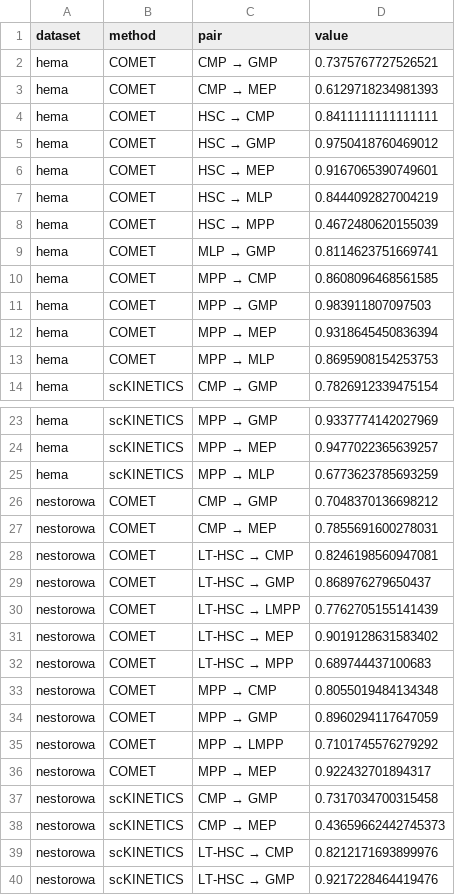
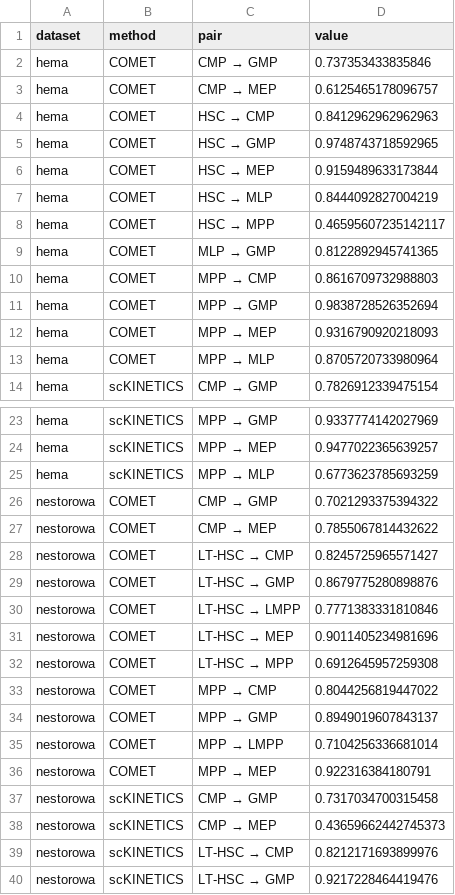
Before and after one commit to azizilab/COMET, a CSV file: figures/data/pair_auc.csv, drawn as a sheet; only a part is shown, gaps mark what is left out; the diff covers the shown part only.

```diff
--- a/figures/data/pair_auc.csv
+++ b/figures/data/pair_auc.csv
@@ -1,14 +1,14 @@
 dataset,method,pair,value
-hema,COMET,CMP → GMP,0.7375767727526521
-hema,COMET,CMP → MEP,0.6129718234981393
-hema,COMET,HSC → CMP,0.8411111111111111
-hema,COMET,HSC → GMP,0.9750418760469012
-hema,COMET,HSC → MEP,0.9167065390749601
+hema,COMET,CMP → GMP,0.737353433835846
+hema,COMET,CMP → MEP,0.6125465178096757
+hema,COMET,HSC → CMP,0.8412962962962963
+hema,COMET,HSC → GMP,0.9748743718592965
+hema,COMET,HSC → MEP,0.9159489633173844
 hema,COMET,HSC → MLP,0.8444092827004219
-hema,COMET,HSC → MPP,0.4672480620155039
-hema,COMET,MLP → GMP,0.8114623751669741
-hema,COMET,MPP → CMP,0.8608096468561585
-hema,COMET,MPP → GMP,0.983911807097503
-hema,COMET,MPP → MEP,0.9318645450836394
-hema,COMET,MPP → MLP,0.8695908154253753
+hema,COMET,HSC → MPP,0.46595607235142117
+hema,COMET,MLP → GMP,0.8122892945741365
+hema,COMET,MPP → CMP,0.8616709732988803
+hema,COMET,MPP → GMP,0.9838728526352694
+hema,COMET,MPP → MEP,0.9316790920218093
+hema,COMET,MPP → MLP,0.8705720733980964
 hema,scKINETICS,CMP → GMP,0.7826912339475154
@@ -25,13 +25,13 @@ hema,scKINETICS,MPP → MEP,0.9477022365639257
 hema,scKINETICS,MPP → MLP,0.6773623785693259
-nestorowa,COMET,CMP → GMP,0.7048370136698212
-nestorowa,COMET,CMP → MEP,0.7855691600278031
-nestorowa,COMET,LT-HSC → CMP,0.8246198560947081
-nestorowa,COMET,LT-HSC → GMP,0.868976279650437
-nestorowa,COMET,LT-HSC → LMPP,0.7762705155141439
-nestorowa,COMET,LT-HSC → MEP,0.9019128631583402
-nestorowa,COMET,LT-HSC → MPP,0.689744437100683
-nestorowa,COMET,MPP → CMP,0.8055019484134348
-nestorowa,COMET,MPP → GMP,0.8960294117647059
-nestorowa,COMET,MPP → LMPP,0.7101745576279292
-nestorowa,COMET,MPP → MEP,0.922432701894317
+nestorowa,COMET,CMP → GMP,0.7021293375394322
+nestorowa,COMET,CMP → MEP,0.7855067814432622
+nestorowa,COMET,LT-HSC → CMP,0.8245725965571427
+nestorowa,COMET,LT-HSC → GMP,0.8679775280898876
+nestorowa,COMET,LT-HSC → LMPP,0.7771383331810846
+nestorowa,COMET,LT-HSC → MEP,0.9011405234981696
+nestorowa,COMET,LT-HSC → MPP,0.6912645957259308
+nestorowa,COMET,MPP → CMP,0.8044256819447022
+nestorowa,COMET,MPP → GMP,0.8949019607843137
+nestorowa,COMET,MPP → LMPP,0.7104256336681014
+nestorowa,COMET,MPP → MEP,0.922316384180791
 nestorowa,scKINETICS,CMP → GMP,0.7317034700315458
```
Also changed, not shown: 18 edited cells elsewhere in this file, figures/data/summary.csv, figures/data/transport_curves.csv, 38 other files.
